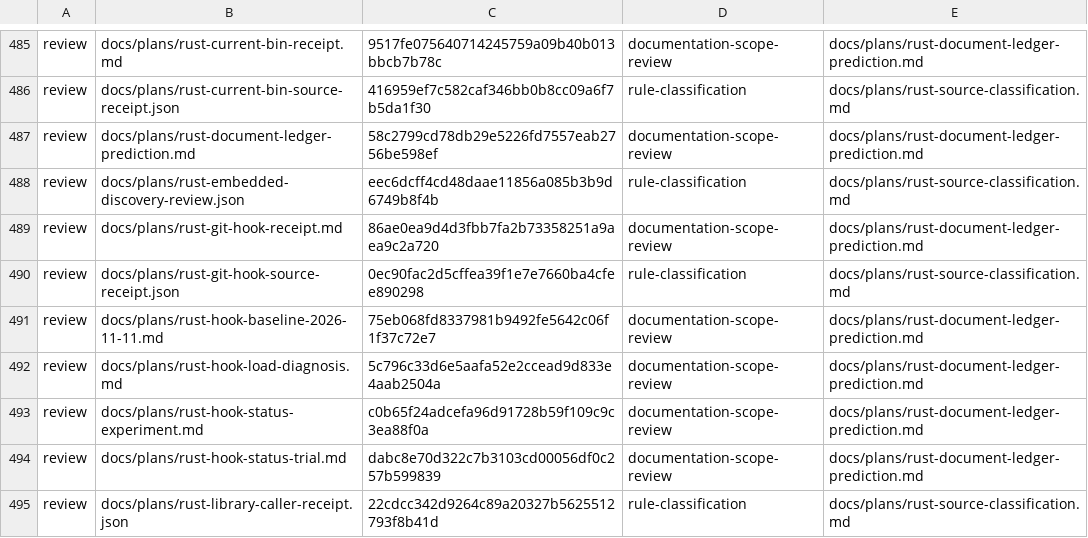
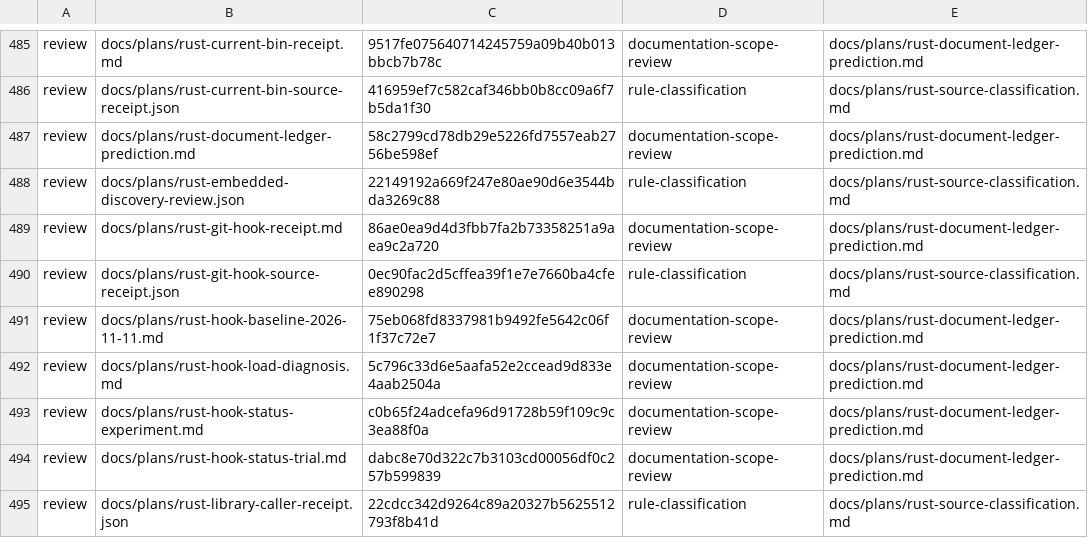
Before and after one commit to fyodoriv/dotfiles, a TSV file: rust/migration-inventory/observations.tsv, drawn as a sheet; only a part is shown, gaps mark what is left out.

```diff
--- a/rust/migration-inventory/observations.tsv
+++ b/rust/migration-inventory/observations.tsv
@@ -487,3 +487,3 @@ review	docs/plans/rust-current-bin-source-receipt.json	416959ef7c582caf346bb0b8c
 review	docs/plans/rust-document-ledger-prediction.md	58c2799cd78db29e5226fd7557eab2756be598ef	documentation-scope-review	docs/plans/rust-document-ledger-prediction.md
-review	docs/plans/rust-embedded-discovery-review.json	eec6dcff4cd48daae11856a085b3b9d6749b8f4b	rule-classification	docs/plans/rust-source-classification.md
+review	docs/plans/rust-embedded-discovery-review.json	22149192a669f247e80ae90d6e3544bda3269c88	rule-classification	docs/plans/rust-source-classification.md
 review	docs/plans/rust-git-hook-receipt.md	86ae0ea9d4d3fbb7fa2b73358251a9aea9c2a720	documentation-scope-review	docs/plans/rust-document-ledger-prediction.md
```
Also changed, not shown: rust/migration-inventory/inventory.tsv.
